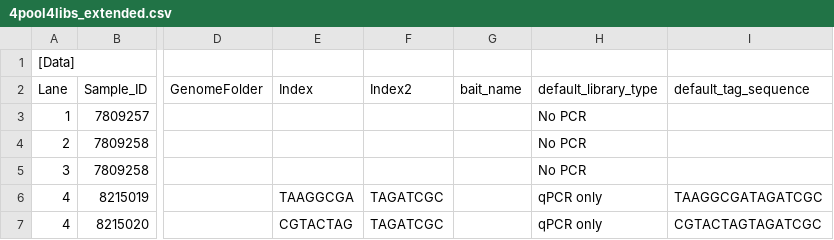
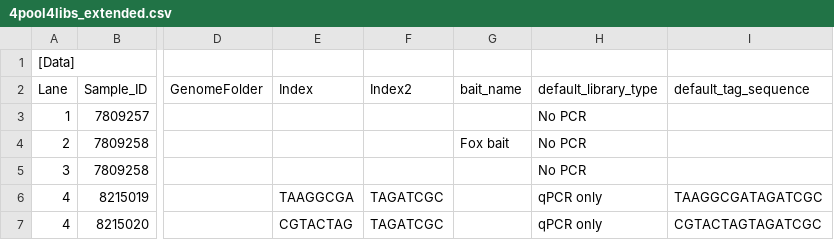
Before and after one commit to wtsi-npg/npg_tracking, a CSV file: t/data/samplesheet/4pool4libs_extended.csv, drawn as a sheet; only a part is shown, gaps mark what is left out; the diff names each change by its address in the sheet, - before the commit and + after, or states it on an @@ line.

```diff
--- a/t/data/samplesheet/4pool4libs_extended.csv
+++ b/t/data/samplesheet/4pool4libs_extended.csv
-G4 (bait_name): (empty)
+G4 (bait_name): Fox bait
```
Also changed, not shown: t/data/samplesheet/6946_extended.csv, 5 other files.
